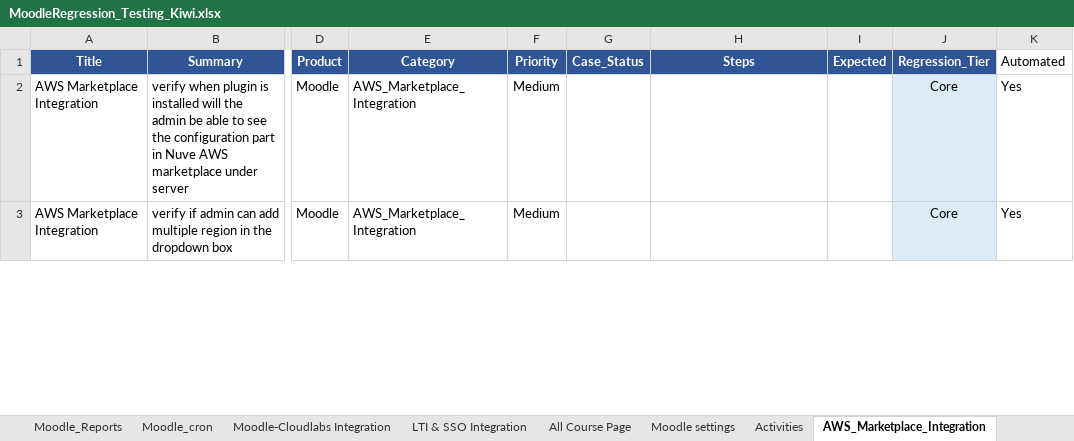
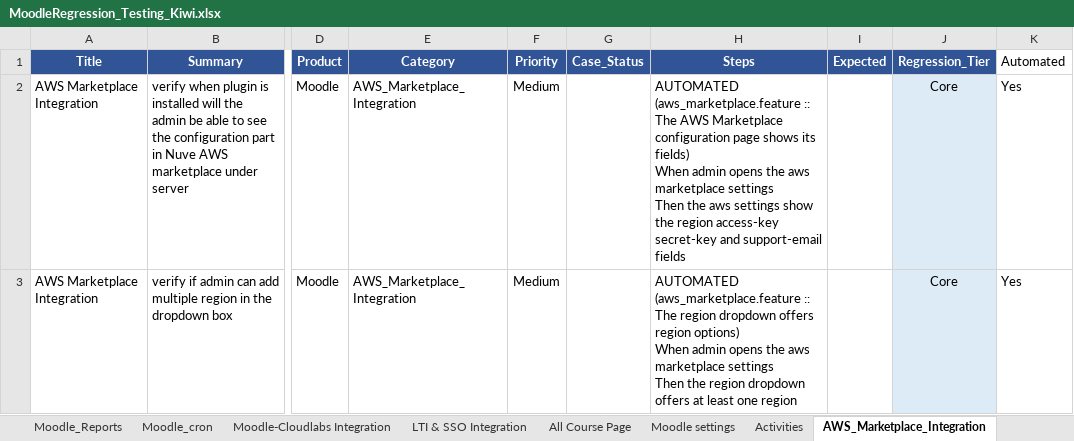
Before and after one commit to codelogin007/NuveproQA-MoodleAutomation, an Excel workbook: docs/MoodleRegression_Testing_Kiwi.xlsx, sheet AWS_Marketplace_Integration, drawn as a sheet; only a part is shown, gaps mark what is left out; values as stored, in another font and other column widths than the file's, no borders; ↵ is a line break in a cell; the diff covers the shown part only; the diff names each change by its address in the sheet, - before the commit and + after, or states it on an @@ line.

```diff
--- a/docs/MoodleRegression_Testing_Kiwi.xlsx (sheet AWS_Marketplace_Integration)
+++ b/docs/MoodleRegression_Testing_Kiwi.xlsx (sheet AWS_Marketplace_Integration)
-H2 (Steps): (empty)
+H2 (Steps): AUTOMATED (aws_marketplace.feature :: The AWS Marketplace configuration page shows its fields) ↵ When admin opens the aws marketplace settings ↵ Then the aws settings show the region access-key secret-key and support-email fields
-H3 (Steps): (empty)
+H3 (Steps): AUTOMATED (aws_marketplace.feature :: The region dropdown offers region options) ↵ When admin opens the aws marketplace settings ↵ Then the region dropdown offers at least one region
```
Also changed, not shown: 4 edited cells elsewhere in this sheet, sheet Moodle_Playground_Labs, sheet Moodle_Roles, sheet Moodle_Tags, sheet Moodle_users, sheet Moodle_Guided_Labs, sheet Moodle_Assessment_Labs, 10 more sheets, 1 other file.
